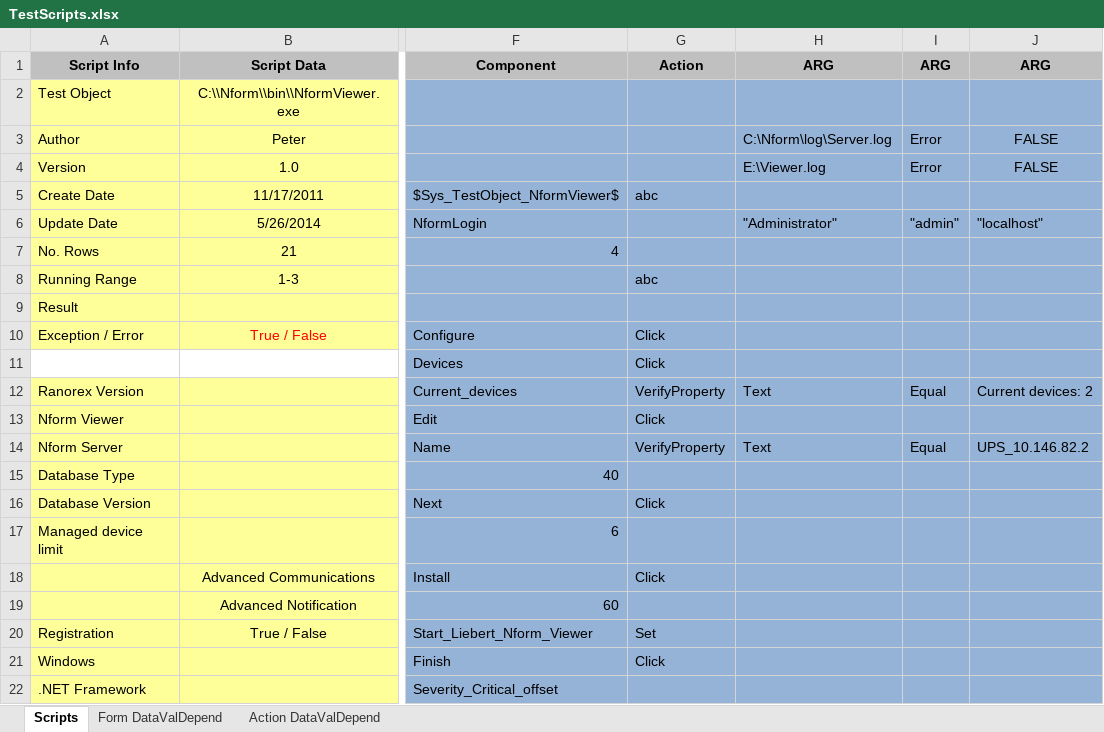
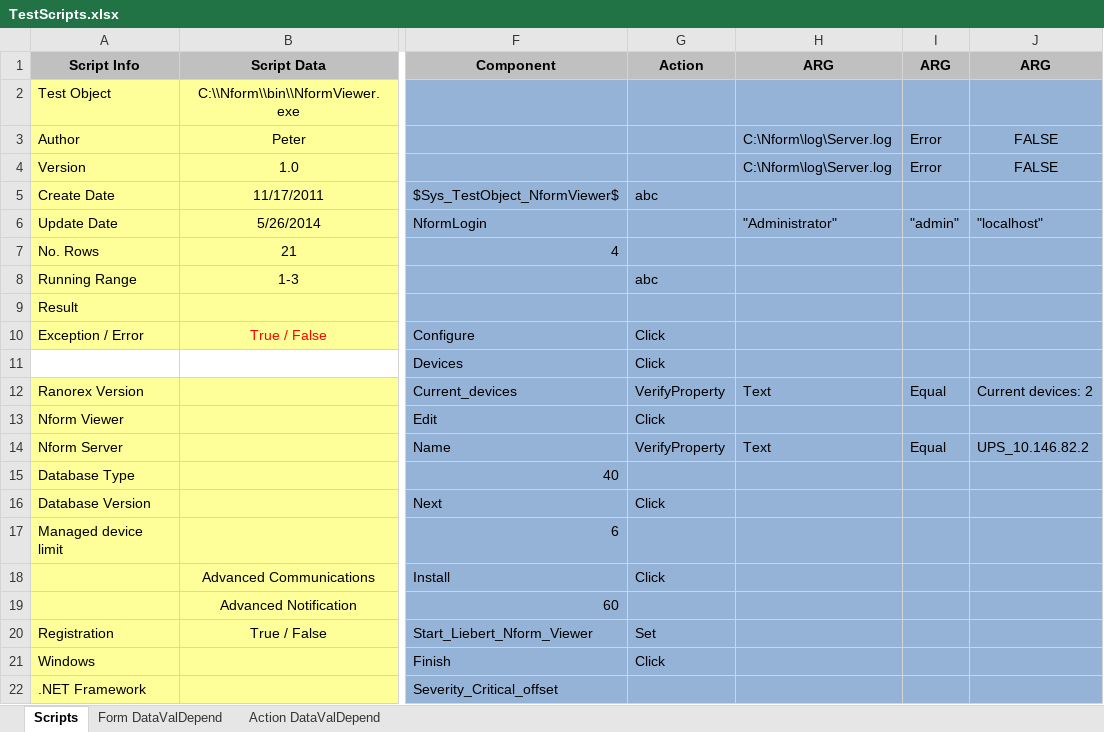
Before and after one commit to YouwenYao/NformTestMain, an Excel workbook: NformTester/NformTester/keywordscripts/TestScripts.xlsx, sheet Scripts, drawn as a sheet; only a part is shown, gaps mark what is left out; values as stored, in another font and other column widths than the file's, no borders; conditional formats not drawn; 1 other sheet too large or unreadable and not compared; the diff names each change by its address in the sheet, - before the commit and + after, or states it on an @@ line.

```diff
--- a/NformTester/NformTester/keywordscripts/TestScripts.xlsx (sheet Scripts)
+++ b/NformTester/NformTester/keywordscripts/TestScripts.xlsx (sheet Scripts)
-H4: E:\Viewer.log
+H4: C:\Nform\log\Server.log
```
Also changed, not shown: NformTester/NformTester/Keywordscripts/400.10.20_ApplicationRestartSession.xlsx, NformTester/NformTester/Keywordscripts/600.40.30.110_UsersandGroupsUserCannotChangeAlertNotifications.xlsx, 7 other files.
